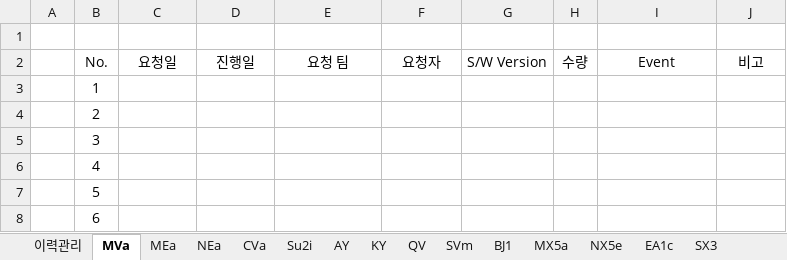
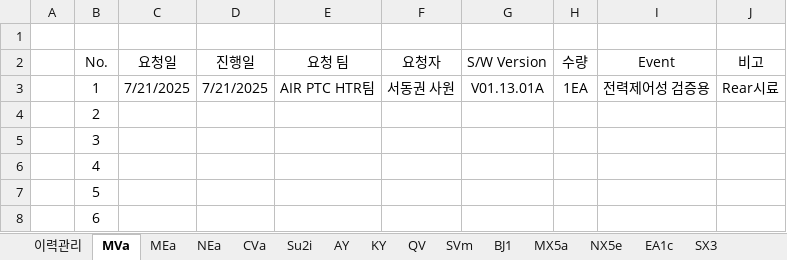
Before and after one commit to heats86/PTC_DOC, an Excel workbook: 9. SW Writing 이력 관리/HKMC_SW_Writing_이력_관리_250721.xlsx, sheet MVa, drawn as a sheet; only a part is shown; values as stored, in another font and other column widths than the file's, no borders; the diff names each change by its address in the sheet, - before the commit and + after, or states it on an @@ line.

```diff
--- a/9. SW Writing 이력 관리/HKMC_SW_Writing_이력_관리_250721.xlsx (sheet MVa)
+++ b/9. SW Writing 이력 관리/HKMC_SW_Writing_이력_관리_250721.xlsx (sheet MVa)
-C3 (요청일): (empty)
+C3 (요청일): 7/21/2025
-D3 (진행일): (empty)
+D3 (진행일): 7/21/2025
-E3 (요청 팀): (empty)
+E3 (요청 팀): AIR PTC HTR팀
-F3 (요청자): (empty)
+F3 (요청자): 서동권 사원
-G3 (S/W Version): (empty)
+G3 (S/W Version): V01.13.01A
-H3 (수량): (empty)
+H3 (수량): 1EA
-I3 (Event): (empty)
+I3 (Event): 전력제어성 검증용
-J3 (비고): (empty)
+J3 (비고): Rear시료
```
Also changed, not shown: sheet BJ1, sheet 이력관리.
